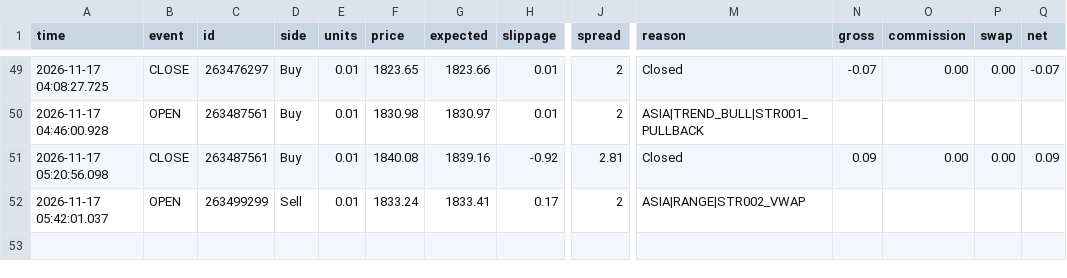
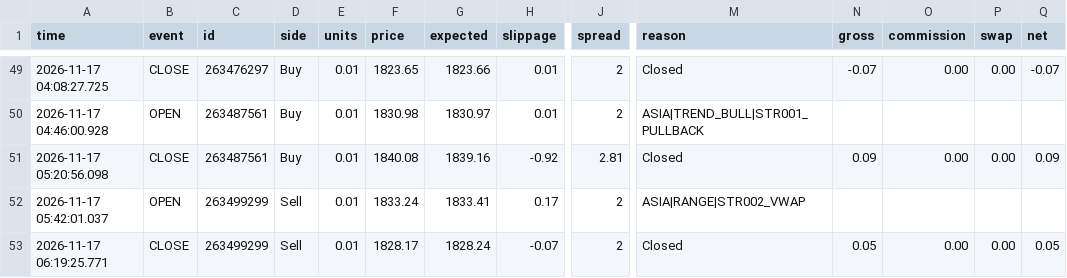
Before and after one commit to piyavutkkl-ch/tgrockza55-ai-cbot-backtest-lab, a CSV file: data/live/ETHUSD/trades.csv, drawn as a sheet; only a part is shown, gaps mark what is left out; rows hold the shown columns only; the diff names each change by its address in the sheet, - before the commit and + after, or states it on an @@ line.

Commit message:
chore(live): sync verified trade telemetry (N=220)

```diff
--- a/data/live/ETHUSD/trades.csv
+++ b/data/live/ETHUSD/trades.csv
+row 53: 2026-11-17 06:19:25.771 | CLOSE | 263499299 | Sell | 0.01 | 1828.17 | 1828.24 | -0.07 | 2 | Closed | 0.05 | 0.00 | 0.00 | 0.05
```
Also changed, not shown: 15 other files.
